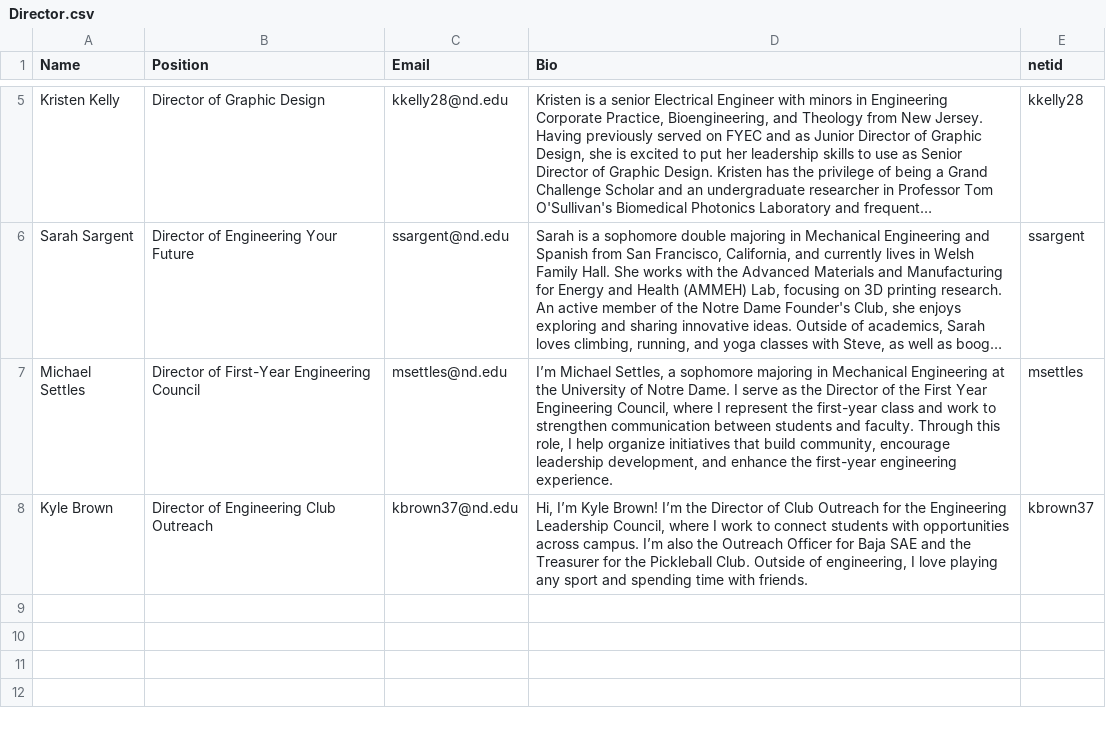
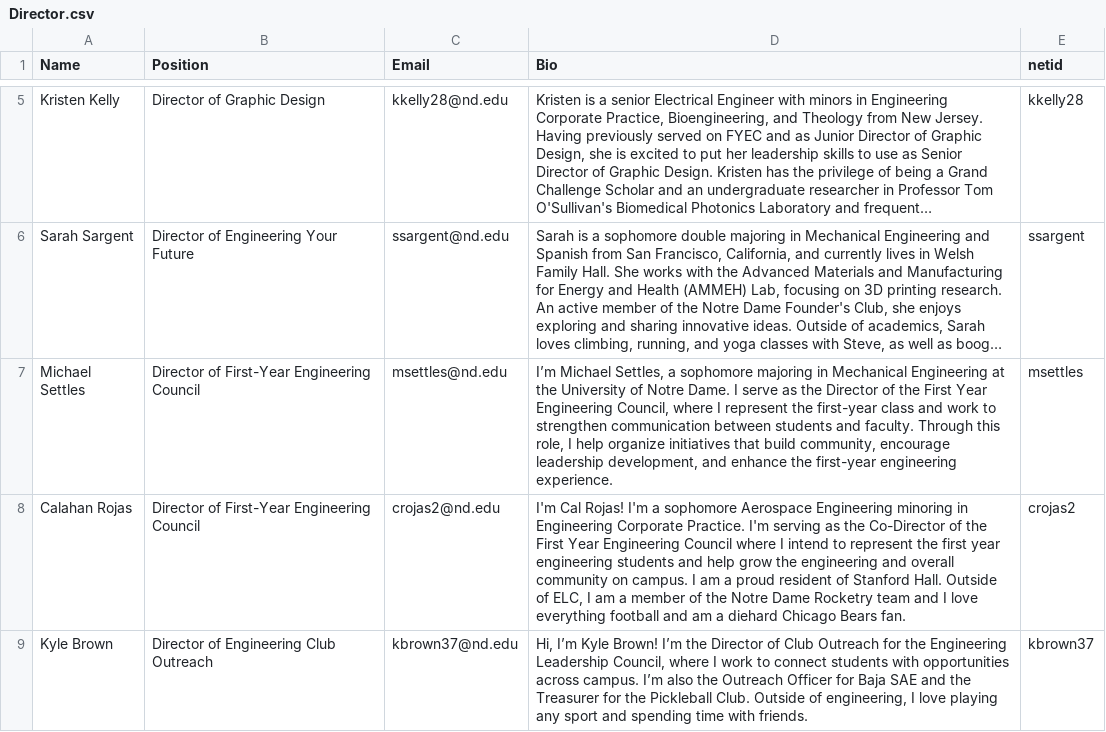
Before and after one commit to ELCND/elc-website, a CSV file: _data/Director.csv, drawn as a sheet; only a part is shown, gaps mark what is left out; long unchanged cells end in …; the diff names each change by its address in the sheet, - before the commit and + after, or states it on an @@ line.

Commit message:
Update Director.csv

```diff
--- a/_data/Director.csv
+++ b/_data/Director.csv
+row 8: Calahan Rojas | Director of First-Year Engineering Council | crojas2@nd.edu | I'm Cal Rojas! I'm a sophomore Aerospace Engineering minoring in Engineering Corporate Practice. I'm serving as the Co-Director of the First Year Engineering Council where I intend to represent the first year engineering students and help grow the engineering and overall community on campus. I am a proud resident of Stanford Hall. Outside of ELC, I am a member of the Notre Dame Rocketry team and I love everything football and am a diehard Chicago Bears fan. | crojas2
```
